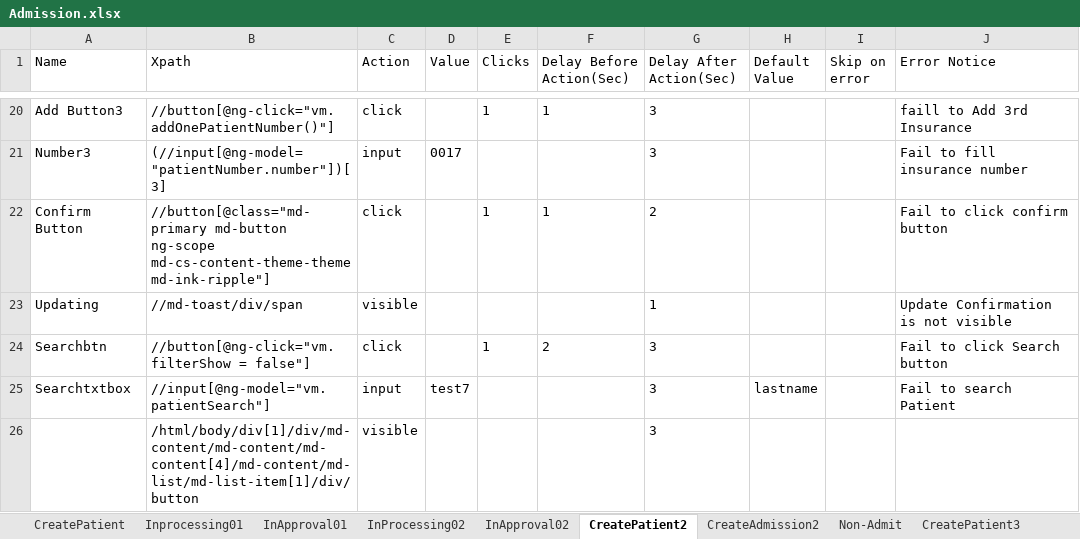
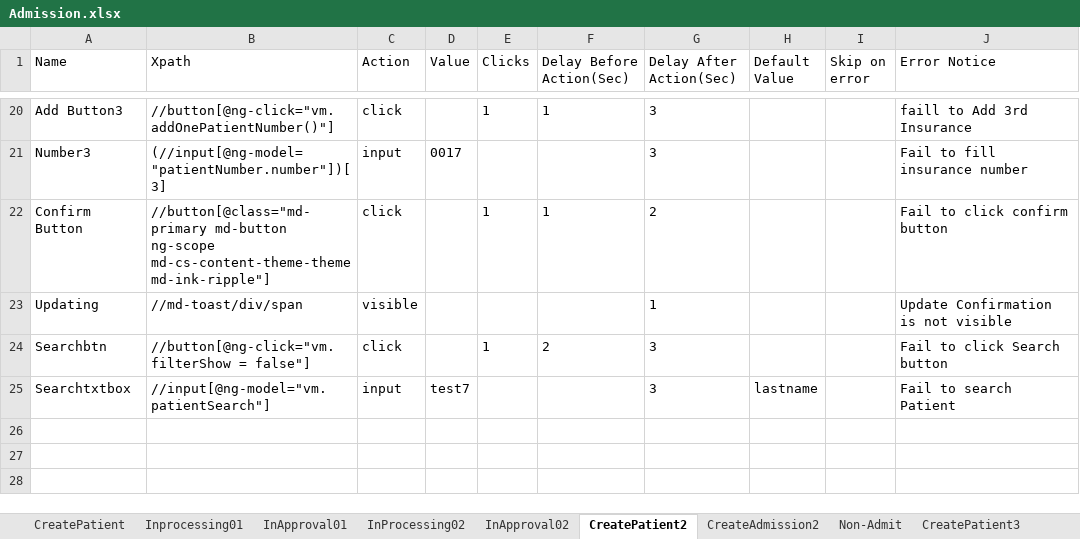
Before and after one commit to Ustingit/Automation, an Excel workbook: resources/Admission.xlsx, sheet CreatePatient2, drawn as a sheet; only a part is shown, gaps mark what is left out; values as stored, in another font and other column widths than the file's, no borders; the diff names each change by its address in the sheet, - before the commit and + after, or states it on an @@ line.

```diff
--- a/resources/Admission.xlsx (sheet CreatePatient2)
+++ b/resources/Admission.xlsx (sheet CreatePatient2)
-row 26:  | /html/body/div[1]/div/md-content/md-content/md-content[4]/md-content/md-list/md-list-item[1]/div/button | visible |  |  |  | 3
```
Also changed, not shown: sheet InApproval01, sheet InApproval02, sheet InProcessing02, sheet Non-Admit, sheet CreateAdmission3.
